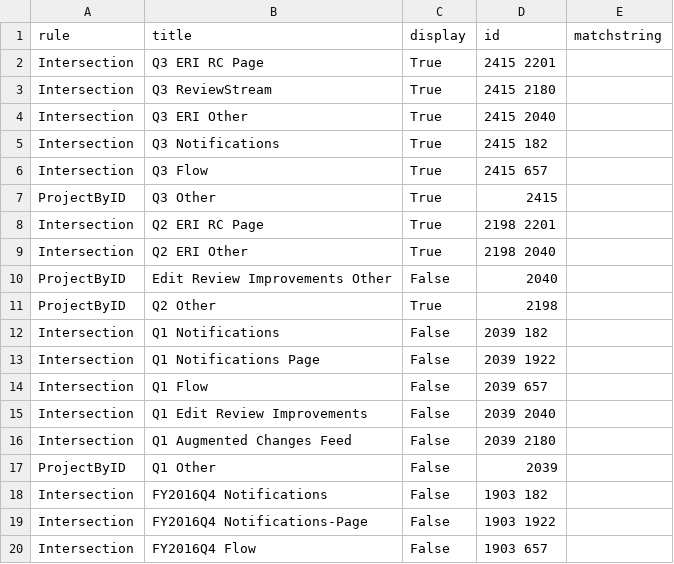
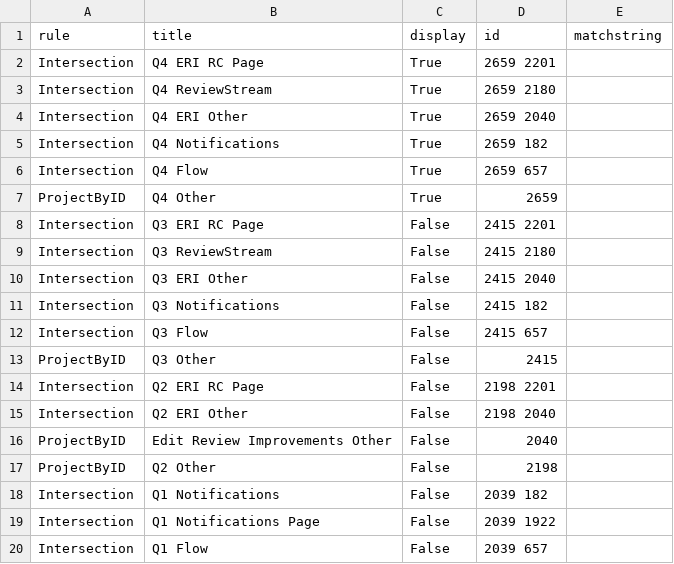
Before and after one commit to wikimedia/phlogiston, a CSV file: col_recategorization.csv, drawn as a sheet; only a part is shown; the shorter side is filled out with more unchanged rows.

```diff
--- a/col_recategorization.csv
+++ b/col_recategorization.csv
@@ -1,12 +1,18 @@
 rule,title,display,id,matchstring
-Intersection,Q3 ERI RC Page,True,2415 2201,
-Intersection,Q3 ReviewStream,True,2415 2180,
-Intersection,Q3 ERI Other,True,2415 2040,
-Intersection,Q3 Notifications,True,2415 182,
-Intersection,Q3 Flow,True,2415 657,
-ProjectByID,Q3 Other,True,2415
-Intersection,Q2 ERI RC Page,True,2198 2201,
-Intersection,Q2 ERI Other,True,2198 2040,
+Intersection,Q4 ERI RC Page,True,2659 2201,
+Intersection,Q4 ReviewStream,True,2659 2180,
+Intersection,Q4 ERI Other,True,2659 2040,
+Intersection,Q4 Notifications,True,2659 182,
+Intersection,Q4 Flow,True,2659 657,
+ProjectByID,Q4 Other,True,2659
+Intersection,Q3 ERI RC Page,False,2415 2201,
+Intersection,Q3 ReviewStream,False,2415 2180,
+Intersection,Q3 ERI Other,False,2415 2040,
+Intersection,Q3 Notifications,False,2415 182,
+Intersection,Q3 Flow,False,2415 657,
+ProjectByID,Q3 Other,False,2415
+Intersection,Q2 ERI RC Page,False,2198 2201,
+Intersection,Q2 ERI Other,False,2198 2040,
 ProjectByID,Edit Review Improvements Other,False,2040,
-ProjectByID,Q2 Other,True,2198,
+ProjectByID,Q2 Other,False,2198,
 Intersection,Q1 Notifications,False,2039 182,
```
Also changed, not shown: 1 other file.
